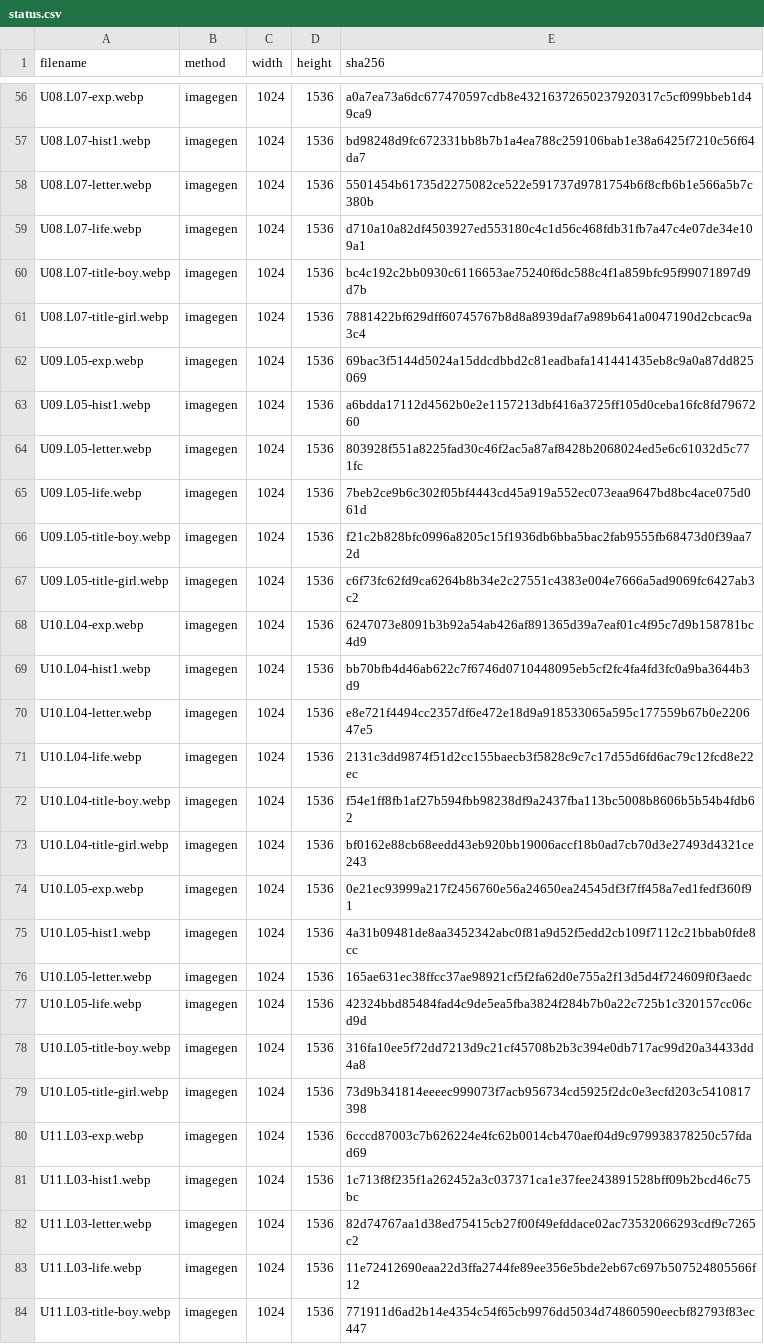
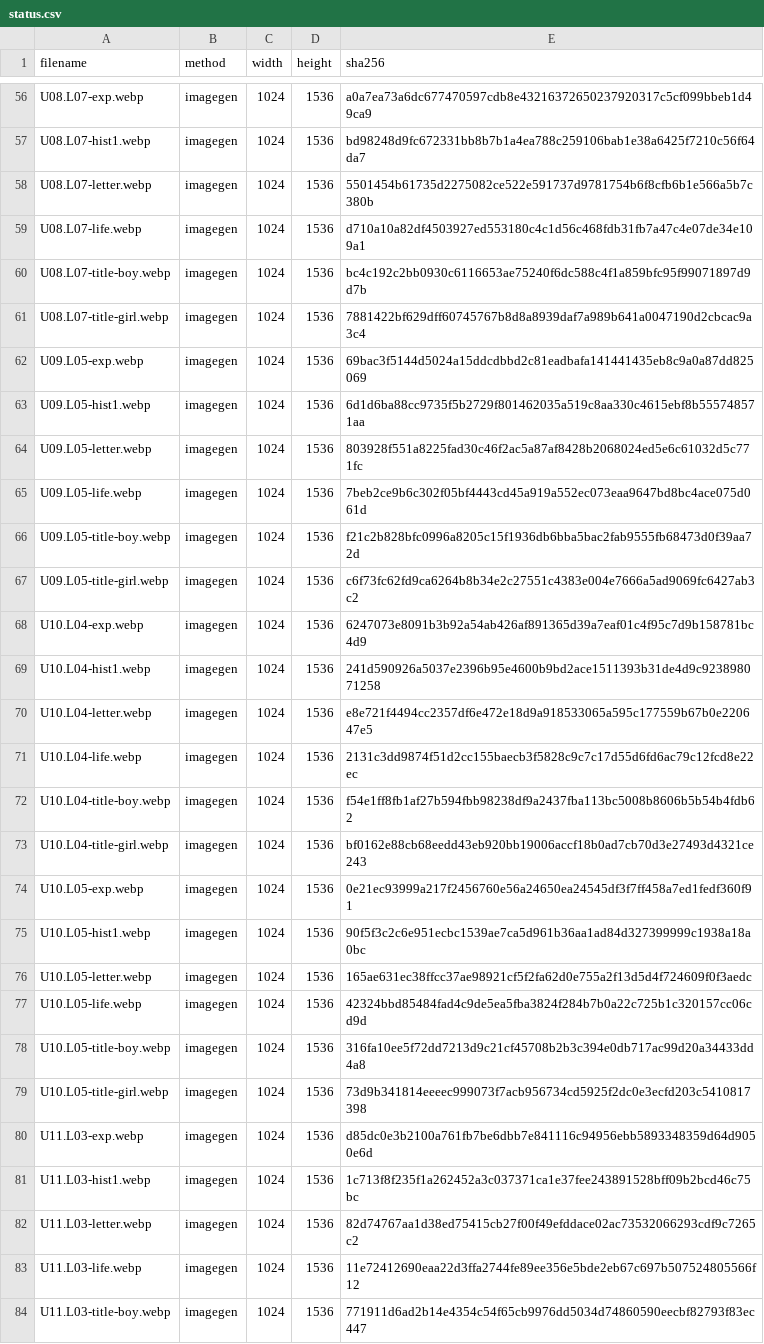
Before and after one commit to Feras-glitch/human-body, a CSV file: art-sources/ADD/status.csv, drawn as a sheet; only a part is shown, gaps mark what is left out.

```diff
--- a/art-sources/ADD/status.csv
+++ b/art-sources/ADD/status.csv
@@ -62,3 +62,3 @@ U08.L07-title-girl.webp,imagegen,1024,1536,7881422bf629dff60745767b8d8a8939daf7a
 U09.L05-exp.webp,imagegen,1024,1536,69bac3f5144d5024a15ddcdbbd2c81eadbafa141441435eb8c9a0a87dd825069
-U09.L05-hist1.webp,imagegen,1024,1536,a6bdda17112d4562b0e2e1157213dbf416a3725ff105d0ceba16fc8fd7967260
+U09.L05-hist1.webp,imagegen,1024,1536,6d1d6ba88cc9735f5b2729f801462035a519c8aa330c4615ebf8b555748571aa
 U09.L05-letter.webp,imagegen,1024,1536,803928f551a8225fad30c46f2ac5a87af8428b2068024ed5e6c61032d5c771fc
@@ -68,3 +68,3 @@ U09.L05-title-girl.webp,imagegen,1024,1536,c6f73fc62fd9ca6264b8b34e2c27551c4383e
 U10.L04-exp.webp,imagegen,1024,1536,6247073e8091b3b92a54ab426af891365d39a7eaf01c4f95c7d9b158781bc4d9
-U10.L04-hist1.webp,imagegen,1024,1536,bb70bfb4d46ab622c7f6746d0710448095eb5cf2fc4fa4fd3fc0a9ba3644b3d9
+U10.L04-hist1.webp,imagegen,1024,1536,241d590926a5037e2396b95e4600b9bd2ace1511393b31de4d9c923898071258
 U10.L04-letter.webp,imagegen,1024,1536,e8e721f4494cc2357df6e472e18d9a918533065a595c177559b67b0e220647e5
@@ -74,3 +74,3 @@ U10.L04-title-girl.webp,imagegen,1024,1536,bf0162e88cb68eedd43eb920bb19006accf18
 U10.L05-exp.webp,imagegen,1024,1536,0e21ec93999a217f2456760e56a24650ea24545df3f7ff458a7ed1fedf360f91
-U10.L05-hist1.webp,imagegen,1024,1536,4a31b09481de8aa3452342abc0f81a9d52f5edd2cb109f7112c21bbab0fde8cc
+U10.L05-hist1.webp,imagegen,1024,1536,90f5f3c2c6e951ecbc1539ae7ca5d961b36aa1ad84d327399999c1938a18a0bc
 U10.L05-letter.webp,imagegen,1024,1536,165ae631ec38ffcc37ae98921cf5f2fa62d0e755a2f13d5d4f724609f0f3aedc
@@ -79,3 +79,3 @@ U10.L05-title-boy.webp,imagegen,1024,1536,316fa10ee5f72dd7213d9c21cf45708b2b3c39
 U10.L05-title-girl.webp,imagegen,1024,1536,73d9b341814eeeec999073f7acb956734cd5925f2dc0e3ecfd203c5410817398
-U11.L03-exp.webp,imagegen,1024,1536,6cccd87003c7b626224e4fc62b0014cb470aef04d9c979938378250c57fdad69
+U11.L03-exp.webp,imagegen,1024,1536,d85dc0e3b2100a761fb7be6dbb7e841116c94956ebb5893348359d64d9050e6d
 U11.L03-hist1.webp,imagegen,1024,1536,1c713f8f235f1a262452a3c037371ca1e37fee243891528bff09b2bcd46c75bc
```
Also changed, not shown: 6 other files.
